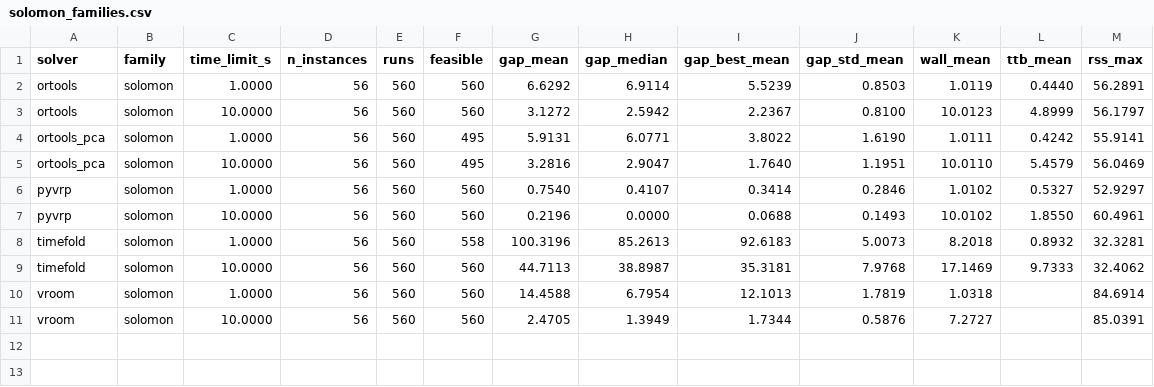
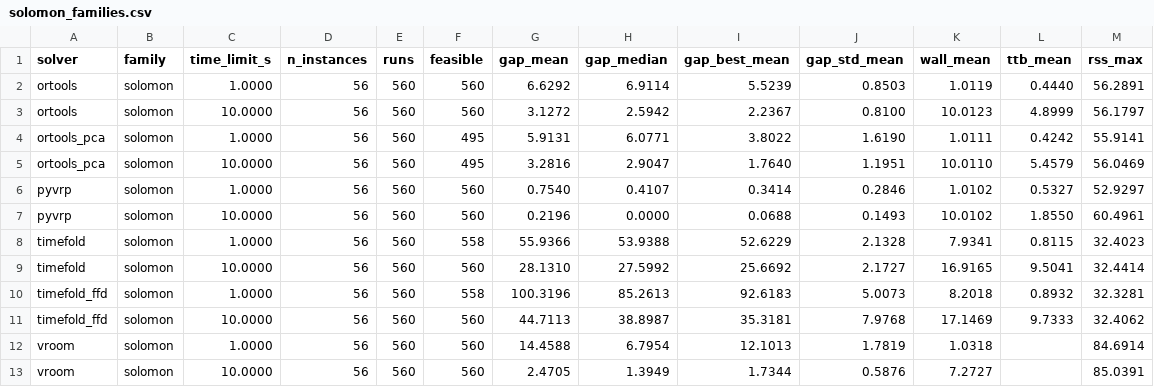
Before and after one commit to hzc333/route-optimisation-benchmark, a CSV file: results/summary/solomon_families.csv, drawn as a sheet.

```diff
--- a/results/summary/solomon_families.csv
+++ b/results/summary/solomon_families.csv
@@ -7,4 +7,6 @@ pyvrp,solomon,1.0000,56,560,560,0.7540,0.4107,0.3414,0.2846,1.0102,0.5327,52.929
 pyvrp,solomon,10.0000,56,560,560,0.2196,0.0000,0.0688,0.1493,10.0102,1.8550,60.4961
-timefold,solomon,1.0000,56,560,558,100.3196,85.2613,92.6183,5.0073,8.2018,0.8932,32.3281
-timefold,solomon,10.0000,56,560,560,44.7113,38.8987,35.3181,7.9768,17.1469,9.7333,32.4062
+timefold,solomon,1.0000,56,560,558,55.9366,53.9388,52.6229,2.1328,7.9341,0.8115,32.4023
+timefold,solomon,10.0000,56,560,560,28.1310,27.5992,25.6692,2.1727,16.9165,9.5041,32.4414
+timefold_ffd,solomon,1.0000,56,560,558,100.3196,85.2613,92.6183,5.0073,8.2018,0.8932,32.3281
+timefold_ffd,solomon,10.0000,56,560,560,44.7113,38.8987,35.3181,7.9768,17.1469,9.7333,32.4062
 vroom,solomon,1.0000,56,560,560,14.4588,6.7954,12.1013,1.7819,1.0318,,84.6914
```
Also changed, not shown: results/summary/hg1000_fleet_instances.csv, results/summary/hg1000_instances.csv, 24 other files.
